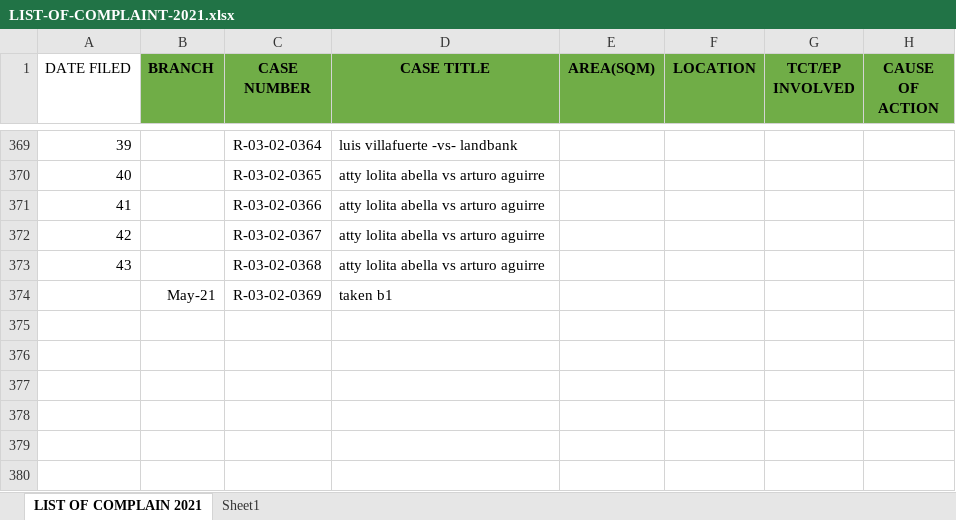
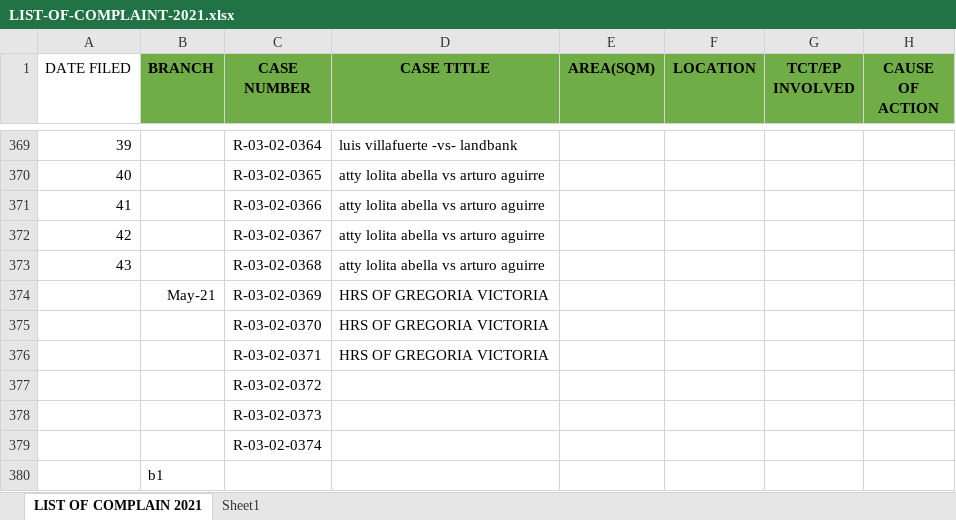
Before and after one commit to jltdev15/List-of-Complaints, an Excel workbook: LIST-OF-COMPLAINT-2021.xlsx, sheet LIST OF COMPLAIN 2021, drawn as a sheet; only a part is shown, gaps mark what is left out; values as stored, in another font and other column widths than the file's, no borders; the diff names each change by its address in the sheet, - before the commit and + after, or states it on an @@ line.

Commit message:
Update LIST-OF-COMPLAINT-2021.xlsx

```diff
--- a/LIST-OF-COMPLAINT-2021.xlsx (sheet LIST OF COMPLAIN 2021)
+++ b/LIST-OF-COMPLAINT-2021.xlsx (sheet LIST OF COMPLAIN 2021)
-D374 (CASE TITLE): taken b1
+D374 (CASE TITLE): HRS OF GREGORIA VICTORIA
+row 375:  |  | R-03-02-0370 | HRS OF GREGORIA VICTORIA
+row 376:  |  | R-03-02-0371 | HRS OF GREGORIA VICTORIA
+row 377:  |  | R-03-02-0372
+row 378:  |  | R-03-02-0373
+row 379:  |  | R-03-02-0374
+row 380:  | b1
```
